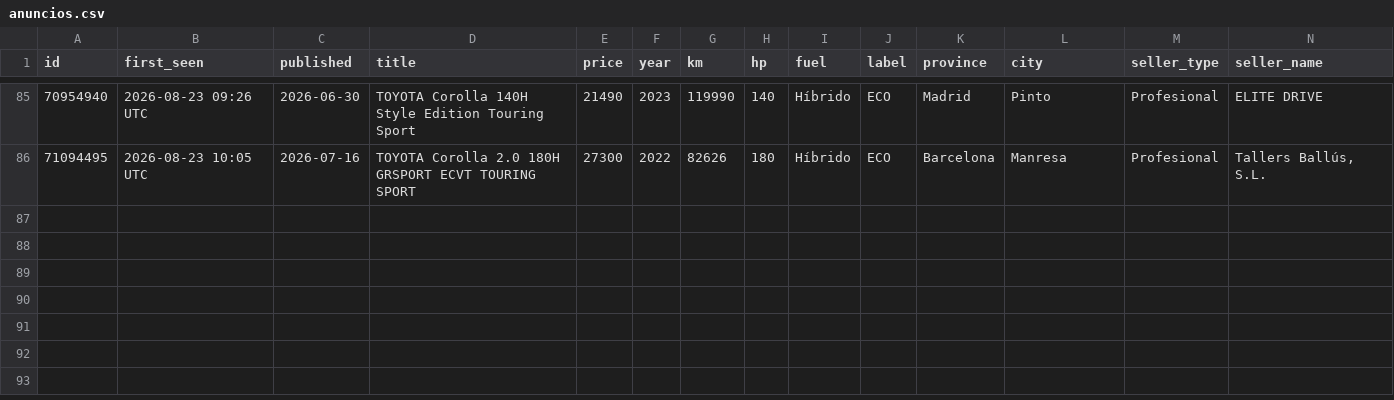
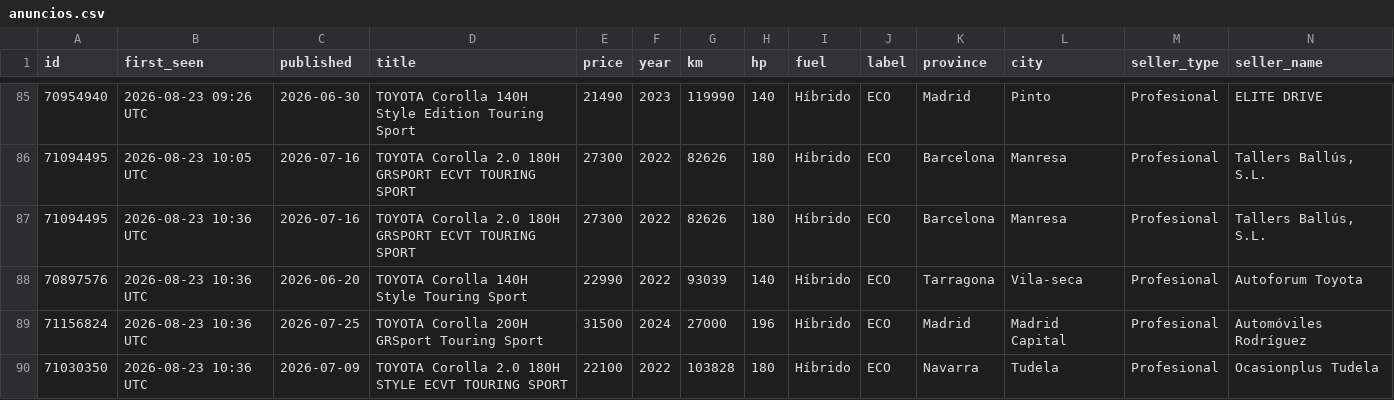
Before and after one commit to Over84sp/coches-corolla, a CSV file: .data/anuncios.csv, drawn as a sheet; only a part is shown, gaps mark what is left out; rows hold the shown columns only; the diff names each change by its address in the sheet, - before the commit and + after, or states it on an @@ line.

```diff
--- a/.data/anuncios.csv
+++ b/.data/anuncios.csv
+row 87: 71094495 | 2026-08-23 10:36 UTC | 2026-07-16 | TOYOTA Corolla 2.0 180H GRSPORT ECVT TOURING SPORT | 27300 | 2022 | 82626 | 180 | Híbrido | ECO | Barcelona | Manresa | Profesional | Tallers Ballús, S.L.
+row 88: 70897576 | 2026-08-23 10:36 UTC | 2026-06-20 | TOYOTA Corolla 140H Style Touring Sport | 22990 | 2022 | 93039 | 140 | Híbrido | ECO | Tarragona | Vila-seca | Profesional | Autoforum Toyota
+row 89: 71156824 | 2026-08-23 10:36 UTC | 2026-07-25 | TOYOTA Corolla 200H GRSport Touring Sport | 31500 | 2024 | 27000 | 196 | Híbrido | ECO | Madrid | Madrid Capital | Profesional | Automóviles Rodríguez
+row 90: 71030350 | 2026-08-23 10:36 UTC | 2026-07-09 | TOYOTA Corolla 2.0 180H STYLE ECVT TOURING SPORT | 22100 | 2022 | 103828 | 180 | Híbrido | ECO | Navarra | Tudela | Profesional | Ocasionplus Tudela
```
Also changed, not shown: 5 other files.
